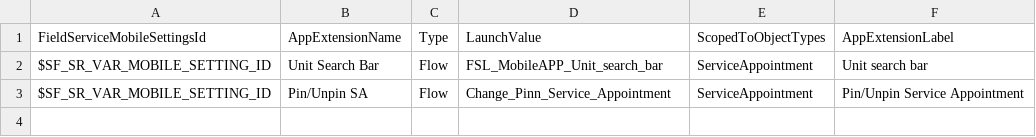
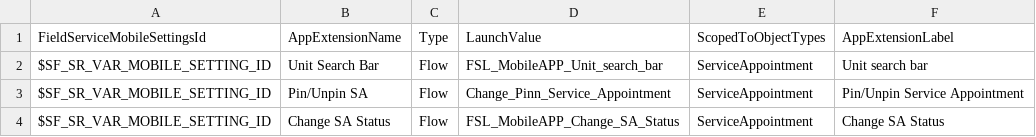
Before and after one commit to rohitjaiswalotis/OTIS1, a CSV file: modules/fs-unpackaged/install/after/05-data-init/02-AppExtension-insert.csv, drawn as a sheet.

Commit message:
Platform: New mobile app extension on post install.

```diff
--- a/modules/fs-unpackaged/install/after/05-data-init/02-AppExtension-insert.csv
+++ b/modules/fs-unpackaged/install/after/05-data-init/02-AppExtension-insert.csv
@@ -3 +3,2 @@
 "$SF_SR_VAR_MOBILE_SETTING_ID","Pin/Unpin SA","Flow","Change_Pinn_Service_Appointment","ServiceAppointment","Pin/Unpin Service Appointment"
+"$SF_SR_VAR_MOBILE_SETTING_ID","Change SA Status","Flow","FSL_MobileAPP_Change_SA_Status","ServiceAppointment","Change SA Status"
```
